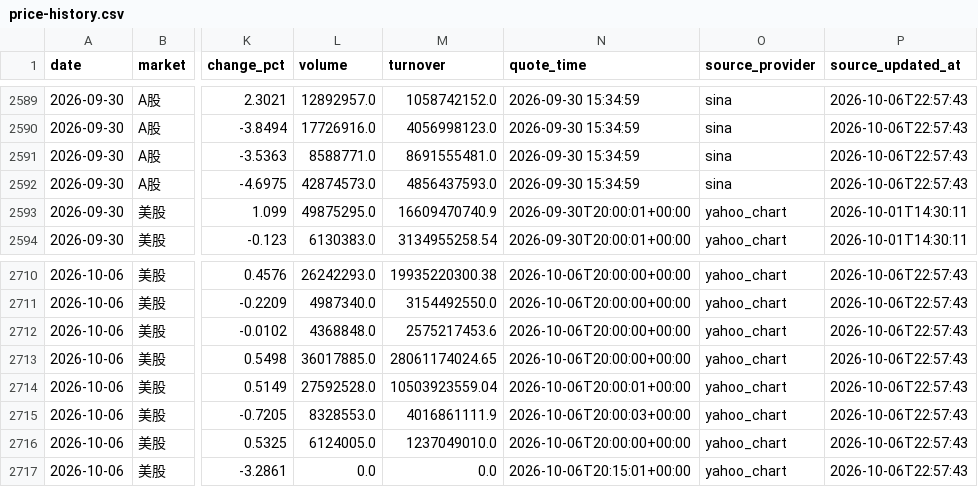
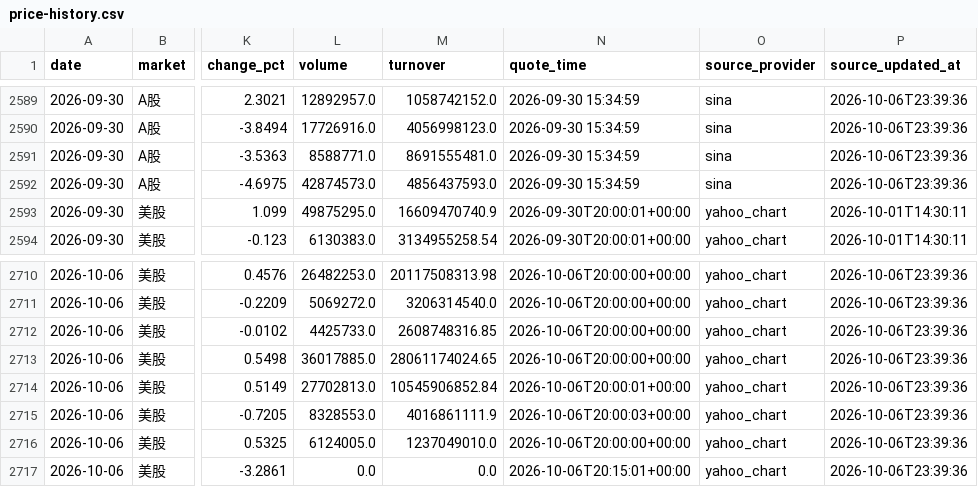
Before and after one commit to 295500p-cheng/dual-market-ai-quant-sim, a CSV file: outputs/daily-quant/reviews/price-history.csv, drawn as a sheet; only a part is shown, gaps mark what is left out; the diff covers the shown part only; the diff names each change by its address in the sheet, - before the commit and + after, or states it on an @@ line.

```diff
--- a/outputs/daily-quant/reviews/price-history.csv
+++ b/outputs/daily-quant/reviews/price-history.csv
-P2589:P2592 (source_updated_at): 2026-10-06T22:57:43
+P2589:P2592 (source_updated_at): 2026-10-06T23:39:36
-L2710 (volume): 26242293.0
+L2710 (volume): 26482253.0
-M2710 (turnover): 19935220300.38
+M2710 (turnover): 20117508313.98
-P2710:P2717 (source_updated_at): 2026-10-06T22:57:43
+P2710:P2717 (source_updated_at): 2026-10-06T23:39:36
-L2711 (volume): 4987340.0
+L2711 (volume): 5069272.0
-M2711 (turnover): 3154492550.0
+M2711 (turnover): 3206314540.0
-L2712 (volume): 4368848.0
+L2712 (volume): 4425733.0
-M2712 (turnover): 2575217453.6
+M2712 (turnover): 2608748316.85
-L2714 (volume): 27592528.0
+L2714 (volume): 27702813.0
-M2714 (turnover): 10503923559.04
+M2714 (turnover): 10545906852.84
```
Also changed, not shown: 74 edited cells elsewhere in this file, 14 other files.
